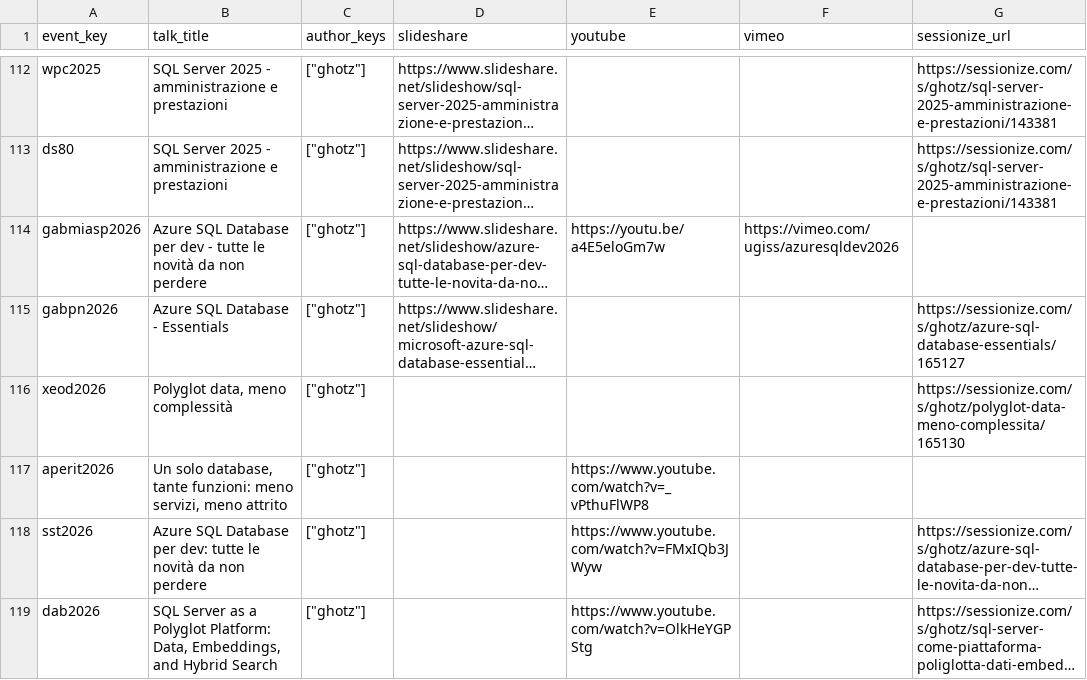
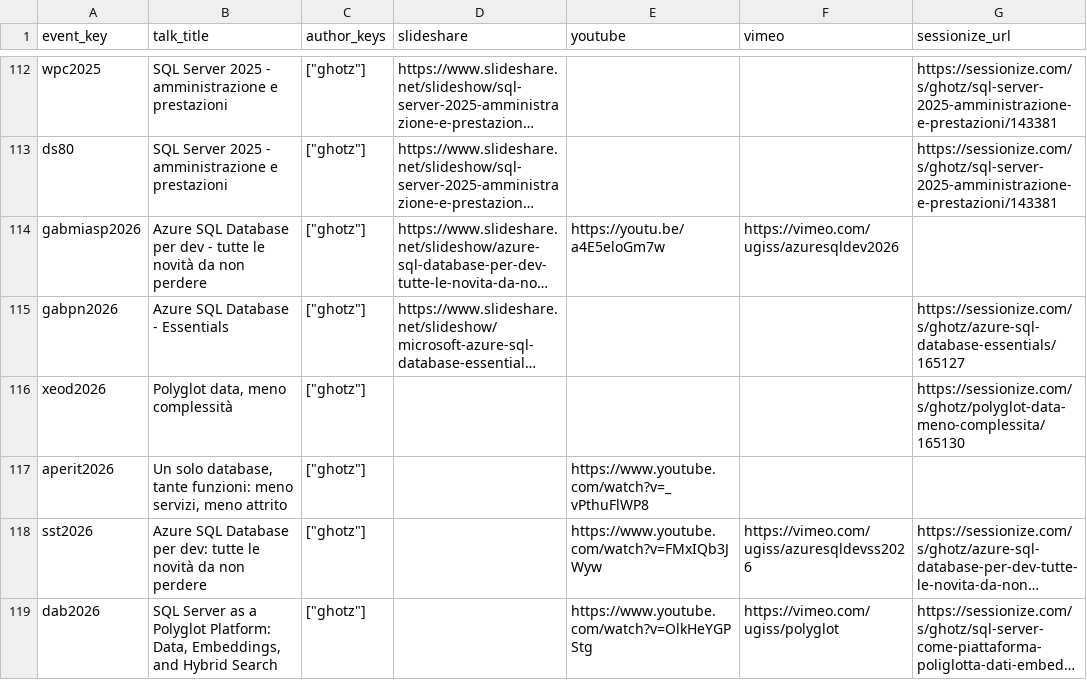
Before and after one commit to ghotz/presentations, a CSV file: _meta/talks.csv, drawn as a sheet; only a part is shown, gaps mark what is left out; long unchanged cells end in …; the diff names each change by its address in the sheet, - before the commit and + after, or states it on an @@ line.

Commit message:
Added Vimeo

```diff
--- a/_meta/talks.csv
+++ b/_meta/talks.csv
-F118 (vimeo): (empty)
+F118 (vimeo): https://vimeo.com/ugiss/azuresqldevss2026
-F119 (vimeo): (empty)
+F119 (vimeo): https://vimeo.com/ugiss/polyglot
```
Also changed, not shown: 2 other files.
